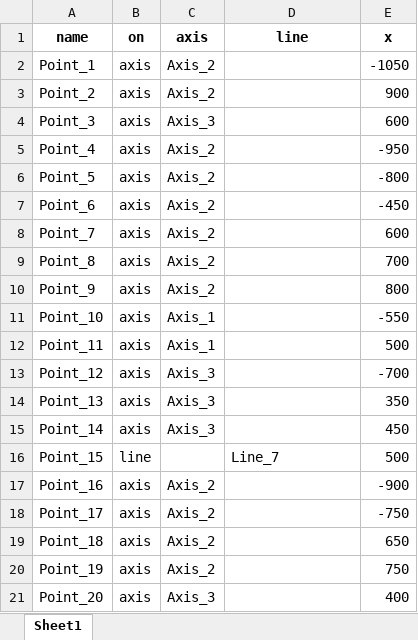
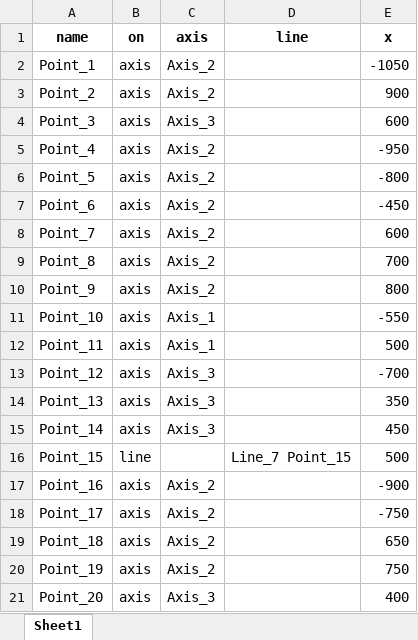
Before and after one commit to alexbashkatov6/trial_Project, an Excel workbook: station_in_config/Point.xlsx, sheet Sheet1, drawn as a sheet; values as stored, in another font and other column widths than the file's, no borders; the diff names each change by its address in the sheet, - before the commit and + after, or states it on an @@ line.

```diff
--- a/station_in_config/Point.xlsx (sheet Sheet1)
+++ b/station_in_config/Point.xlsx (sheet Sheet1)
-D16 (line): Line_7
+D16 (line): Line_7 Point_15
```
Also changed, not shown: 2 other files.
